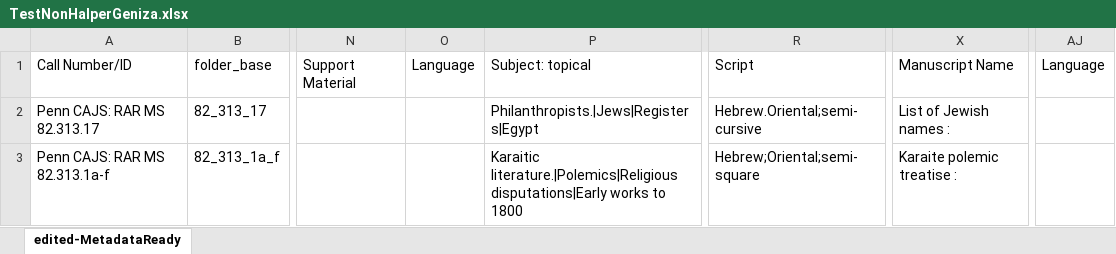
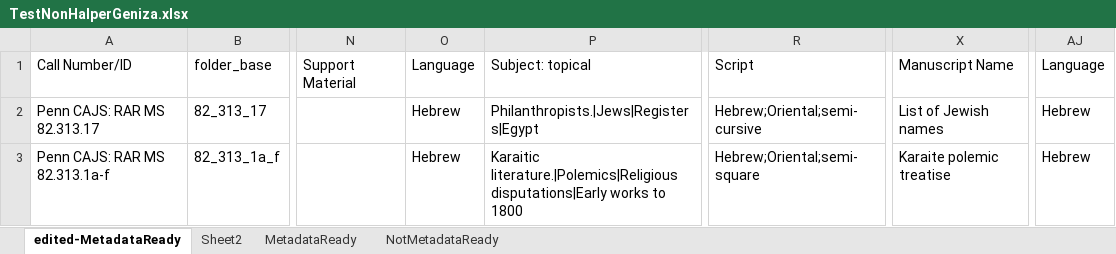
Before and after one commit to upenn-libraries/openn-genizah, an Excel workbook: data/TestNonHalperGeniza.xlsx, sheet edited-MetadataReady, drawn as a sheet; only a part is shown, gaps mark what is left out; values as stored, in another font and other column widths than the file's, no borders; the diff names each change by its address in the sheet, - before the commit and + after, or states it on an @@ line.

```diff
--- a/data/TestNonHalperGeniza.xlsx (sheet edited-MetadataReady)
+++ b/data/TestNonHalperGeniza.xlsx (sheet edited-MetadataReady)
+sheet tab: Sheet2
+sheet tab: MetadataReady
+sheet tab: NotMetadataReady
-O2:O3: (empty)
+O2:O3: Hebrew
-R2: Hebrew.Oriental;semi-cursive
+R2: Hebrew;Oriental;semi-cursive
-X2: List of Jewish names :
+X2: List of Jewish names
-AJ2:AJ3: (empty)
+AJ2:AJ3: Hebrew
-X3: Karaite polemic treatise :
+X3: Karaite polemic treatise
```
